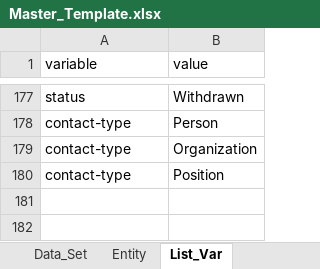
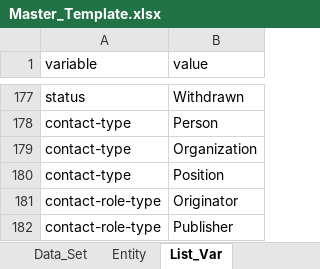
Before and after one commit to andybeet/inportxml, an Excel workbook: inst/Master_Template.xlsx, sheet List_Var, drawn as a sheet; only a part is shown, gaps mark what is left out; values as stored, in another font and other column widths than the file's, no borders; the diff names each change by its address in the sheet, - before the commit and + after, or states it on an @@ line.

```diff
--- a/inst/Master_Template.xlsx (sheet List_Var)
+++ b/inst/Master_Template.xlsx (sheet List_Var)
+row 181: contact-role-type | Originator
+row 182: contact-role-type | Publisher
```
Also changed, not shown: sheet Data_Set, sheet Entity.
